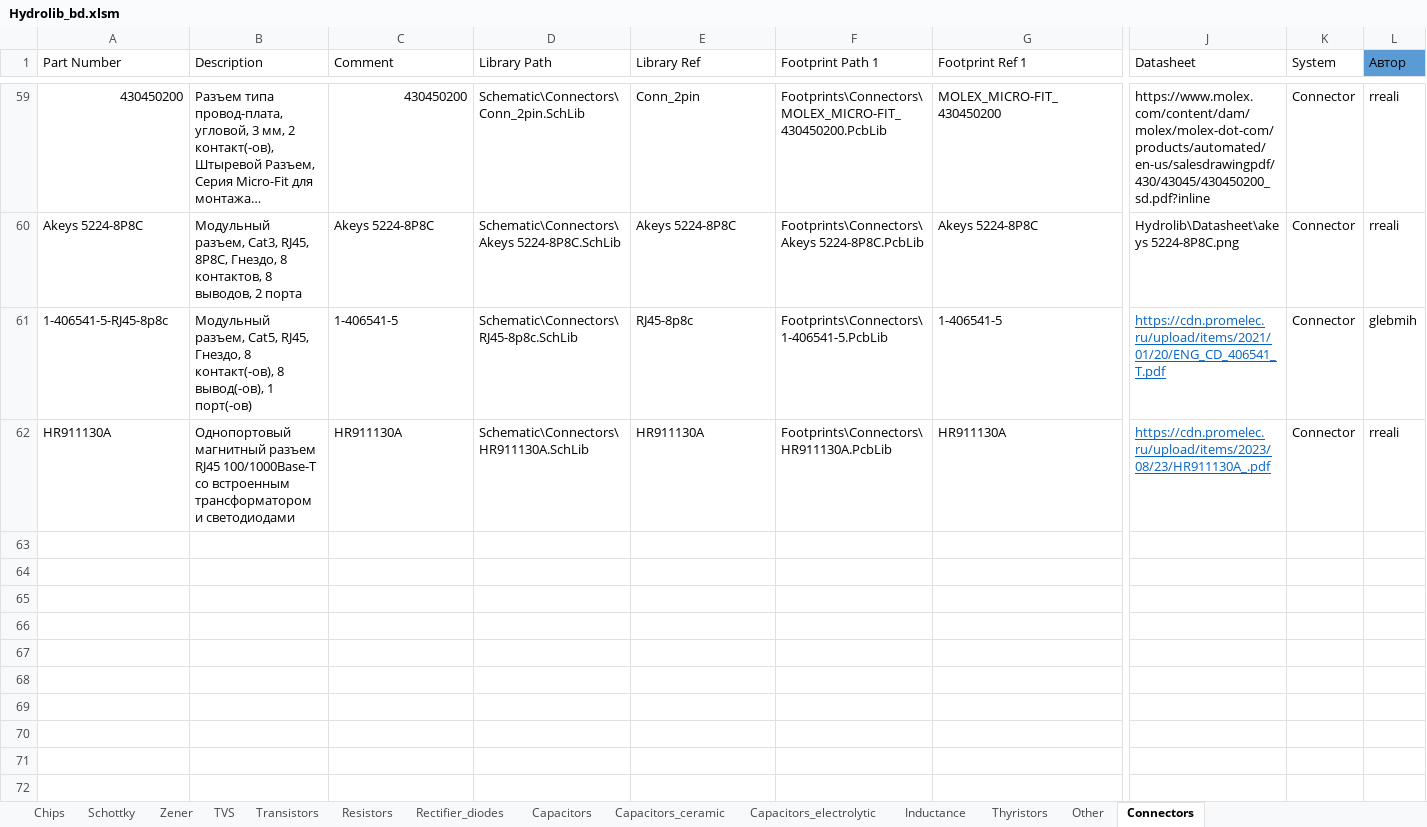
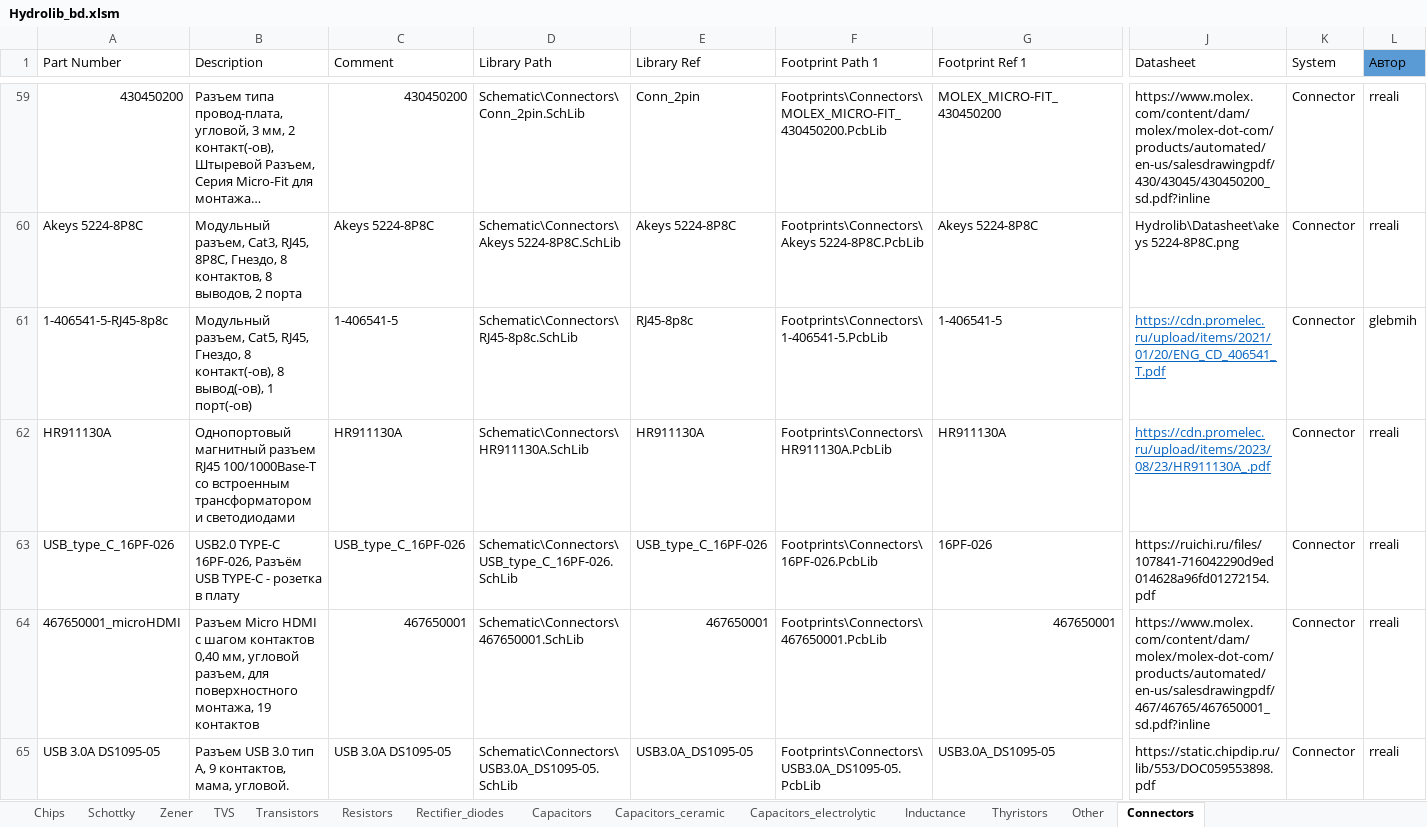
Before and after one commit to hydronautics-team/Hydrolib, an Excel workbook: Database/Hydrolib_bd.xlsm, sheet Connectors, drawn as a sheet; only a part is shown, gaps mark what is left out; long unchanged cells end in …; values as stored, in another font and other column widths than the file's, no borders; table styles not drawn; rows hold the shown columns only; the diff names each change by its address in the sheet, - before the commit and + after, or states it on an @@ line.

```diff
--- a/Database/Hydrolib_bd.xlsm (sheet Connectors)
+++ b/Database/Hydrolib_bd.xlsm (sheet Connectors)
+row 63: USB_type_C_16PF-026 | USB2.0 TYPE-C 16PF-026, Разъём USB TYPE-C - розетка в плату | USB_type_C_16PF-026 | Schematic\Connectors\USB_type_C_16PF-026.SchLib | USB_type_C_16PF-026 | Footprints\Connectors\16PF-026.PcbLib | 16PF-026 | https://ruichi.ru/files/107841-716042290d9ed014628a96fd01272154.pdf | Connector | rreali
+row 64: 467650001_microHDMI | Разъем Micro HDMI с шагом контактов 0,40 мм, угловой разъем, для поверхностного монтажа, 19 контактов | 467650001 | Schematic\Connectors\467650001.SchLib | 467650001 | Footprints\Connectors\467650001.PcbLib | 467650001 | https://www.molex.com/content/dam/molex/molex-dot-com/products/automated/en-us/salesdrawingpdf/467/46765/467650001_sd.pdf?inline | Connector | rreali
+row 65: USB 3.0A DS1095-05 | Разъем USB 3.0 тип A, 9 контактов, мама, угловой. | USB 3.0A DS1095-05 | Schematic\Connectors\USB3.0A_DS1095-05.SchLib | USB3.0A_DS1095-05 | Footprints\Connectors\USB3.0A_DS1095-05.PcbLib | USB3.0A_DS1095-05 | https://static.chipdip.ru/lib/553/DOC059553898.pdf | Connector | rreali
```
Also changed, not shown: 6 other files.
